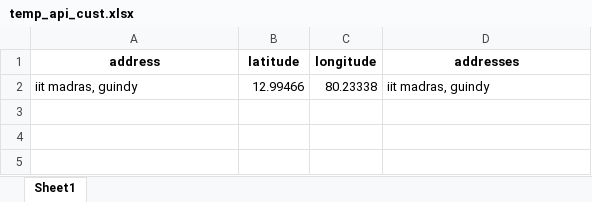
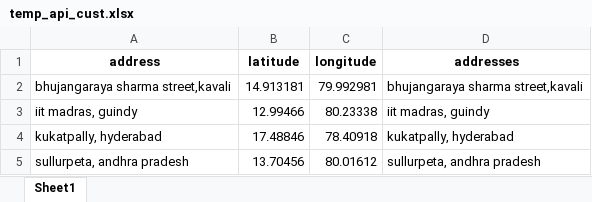
Before and after one commit to SakethSomisetty/TVS-ELECTRONICS, an Excel workbook: temp_api_cust.xlsx, sheet Sheet1, drawn as a sheet; values as stored, in another font and other column widths than the file's, no borders; the diff names each change by its address in the sheet, - before the commit and + after, or states it on an @@ line.

```diff
--- a/temp_api_cust.xlsx (sheet Sheet1)
+++ b/temp_api_cust.xlsx (sheet Sheet1)
+row 2: bhujangaraya sharma street,kavali | 14.913181 | 79.992981 | bhujangaraya sharma street,kavali
+row 4: kukatpally, hyderabad | 17.48846 | 78.40918 | kukatpally, hyderabad
+row 5: sullurpeta, andhra pradesh | 13.70456 | 80.01612 | sullurpeta, andhra pradesh
```
Also changed, not shown: static/combined_service_centers.xlsx, temp_api_sc.xlsx, 12 other files.
